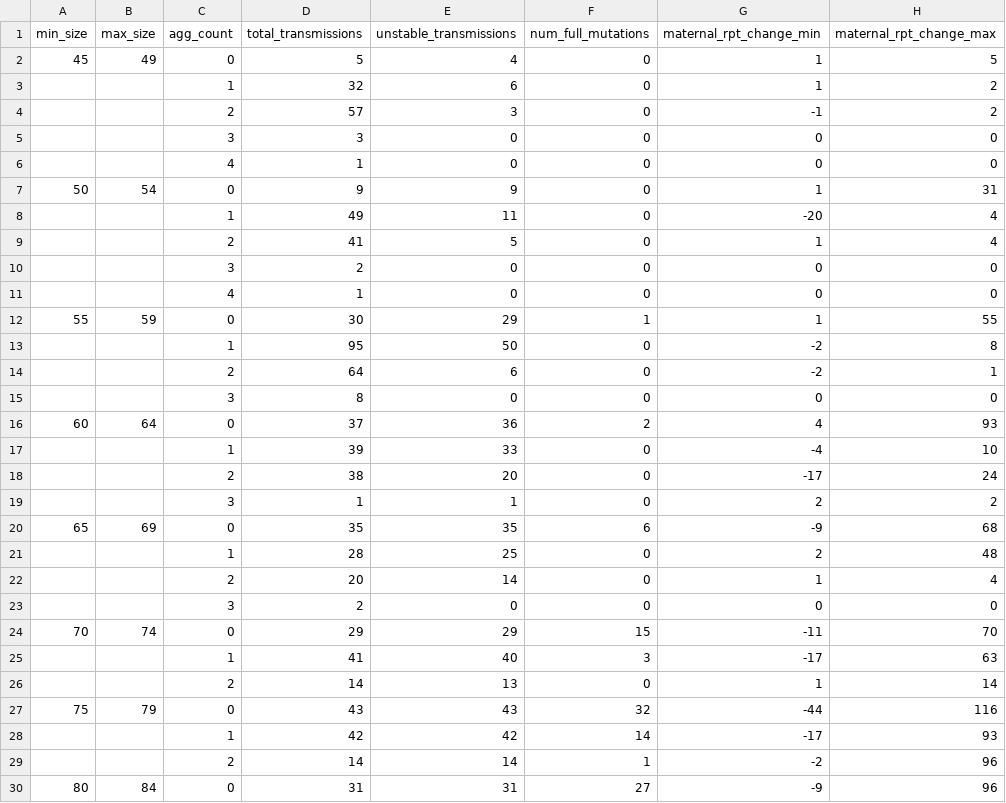
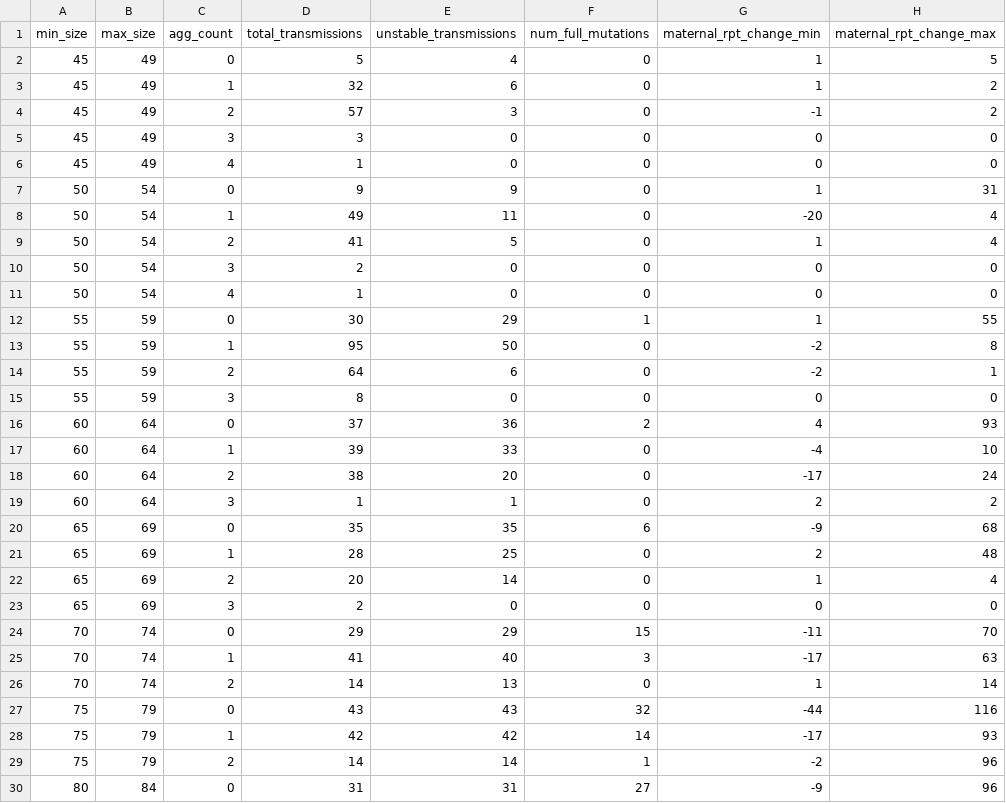
Before and after one commit to wjmn/aggestimate, a CSV file: nolin_2015_data.csv, drawn as a sheet; only a part is shown; the diff covers the shown part only; the diff names each change by its address in the sheet, - before the commit and + after, or states it on an @@ line.

```diff
--- a/nolin_2015_data.csv
+++ b/nolin_2015_data.csv
-A3:A6 (min_size): (empty)
+A3:A6 (min_size): 45
-B3:B6 (max_size): (empty)
+B3:B6 (max_size): 49
-A8:A11 (min_size): (empty)
+A8:A11 (min_size): 50
-B8:B11 (max_size): (empty)
+B8:B11 (max_size): 54
-A13:A15 (min_size): (empty)
+A13:A15 (min_size): 55
-B13:B15 (max_size): (empty)
+B13:B15 (max_size): 59
-A17:A19 (min_size): (empty)
+A17:A19 (min_size): 60
-B17:B19 (max_size): (empty)
+B17:B19 (max_size): 64
-A21:A23 (min_size): (empty)
+A21:A23 (min_size): 65
-B21:B23 (max_size): (empty)
+B21:B23 (max_size): 69
-A25:A26 (min_size): (empty)
+A25:A26 (min_size): 70
-B25:B26 (max_size): (empty)
+B25:B26 (max_size): 74
-A28:A29 (min_size): (empty)
+A28:A29 (min_size): 75
-B28:B29 (max_size): (empty)
+B28:B29 (max_size): 79
```
Also changed, not shown: 8 edited cells elsewhere in this file, 8 other files.
